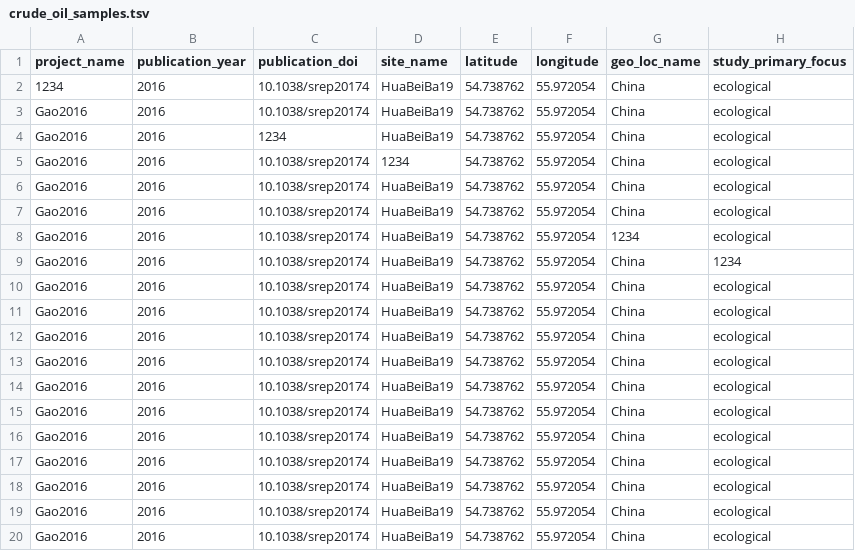
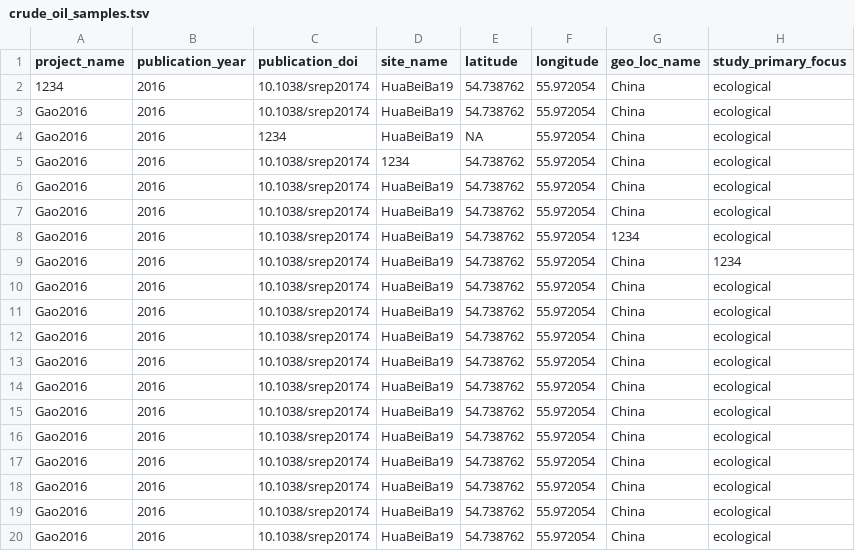
Before and after one commit to agni-bioinformatics-lab/OilMetagenomesDB, a TSV file: crude_oil/samples/crude_oil_samples.tsv, drawn as a sheet; only a part is shown; the diff names each change by its address in the sheet, - before the commit and + after, or states it on an @@ line.

Commit message:
Update crude_oil_samples.tsv

```diff
--- a/crude_oil/samples/crude_oil_samples.tsv
+++ b/crude_oil/samples/crude_oil_samples.tsv
-E4 (latitude): 54.738762
+E4 (latitude): NA
```
